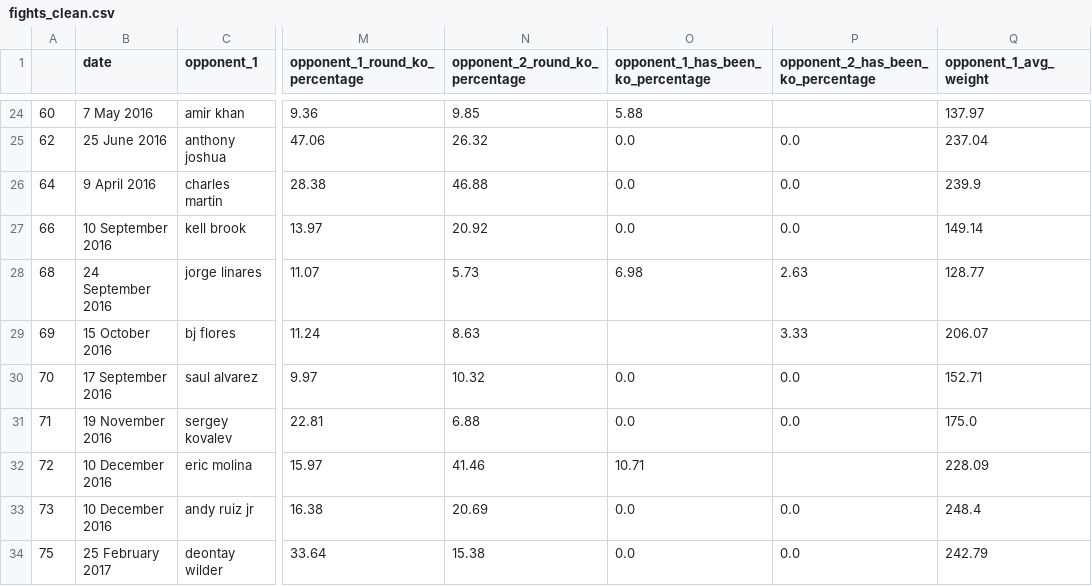
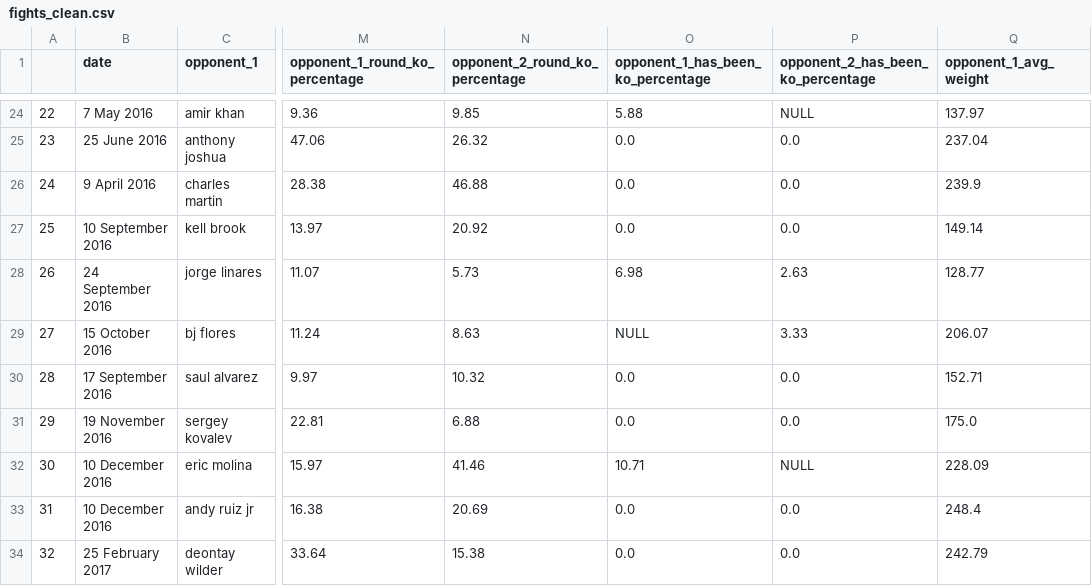
Before and after one commit to nicholas-middelberg/Boxing-Database-CS61, a CSV file: fights_clean.csv, drawn as a sheet; only a part is shown, gaps mark what is left out; the diff covers the shown part only; the diff names each change by its address in the sheet, - before the commit and + after, or states it on an @@ line.

```diff
--- a/fights_clean.csv
+++ b/fights_clean.csv
-A24: 60
+A24: 22
-P24: (empty)
+P24: NULL
-A25: 62
+A25: 23
-A26: 64
+A26: 24
-A27: 66
+A27: 25
-A28: 68
+A28: 26
-A29: 69
+A29: 27
-O29: (empty)
+O29: NULL
-A30: 70
+A30: 28
-A31: 71
+A31: 29
-A32: 72
+A32: 30
-P32: (empty)
+P32: NULL
-A33: 73
+A33: 31
-A34: 75
+A34: 32
```
Also changed, not shown: 110 edited cells elsewhere in this file, fighters_clean.csv.
